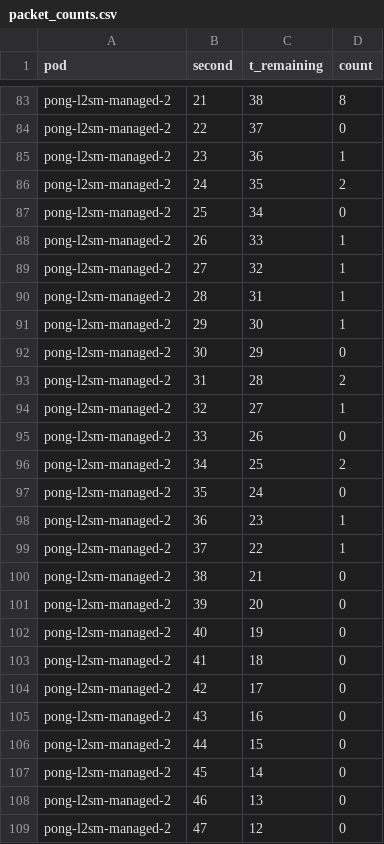
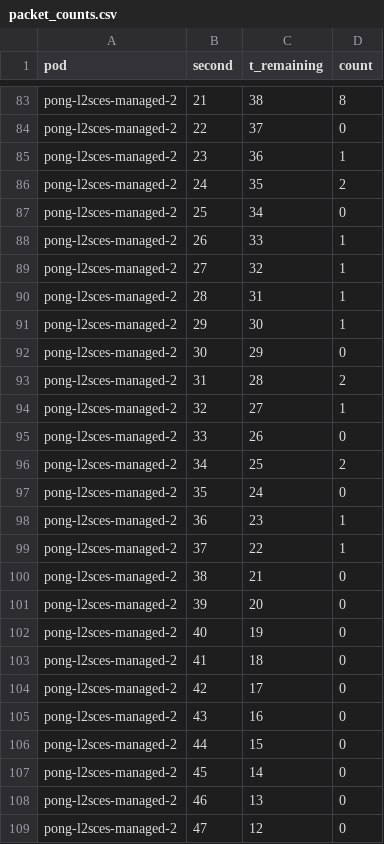
Before and after one commit to Tjaarda1/paper-slices-2025, a CSV file: experiments/multicast/captures/20250827_173836/packet_counts.csv, drawn as a sheet; only a part is shown, gaps mark what is left out; the diff covers the shown part only; the diff names each change by its address in the sheet, - before the commit and + after, or states it on an @@ line.

```diff
--- a/experiments/multicast/captures/20250827_173836/packet_counts.csv
+++ b/experiments/multicast/captures/20250827_173836/packet_counts.csv
-A83:A109 (pod): pong-l2sm-managed-2
+A83:A109 (pod): pong-l2sces-managed-2
```
Also changed, not shown: 153 edited cells elsewhere in this file, experiments/cpu_usage/captures/k8s_usage_12h.csv, experiments/multicast/captures/20250827_171726/packet_counts.csv, 47 other files.
